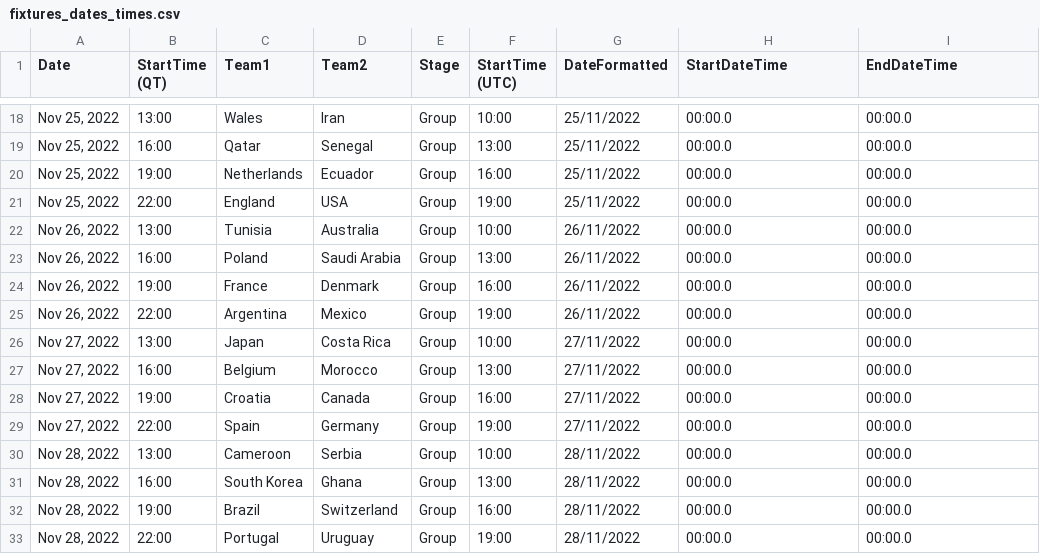
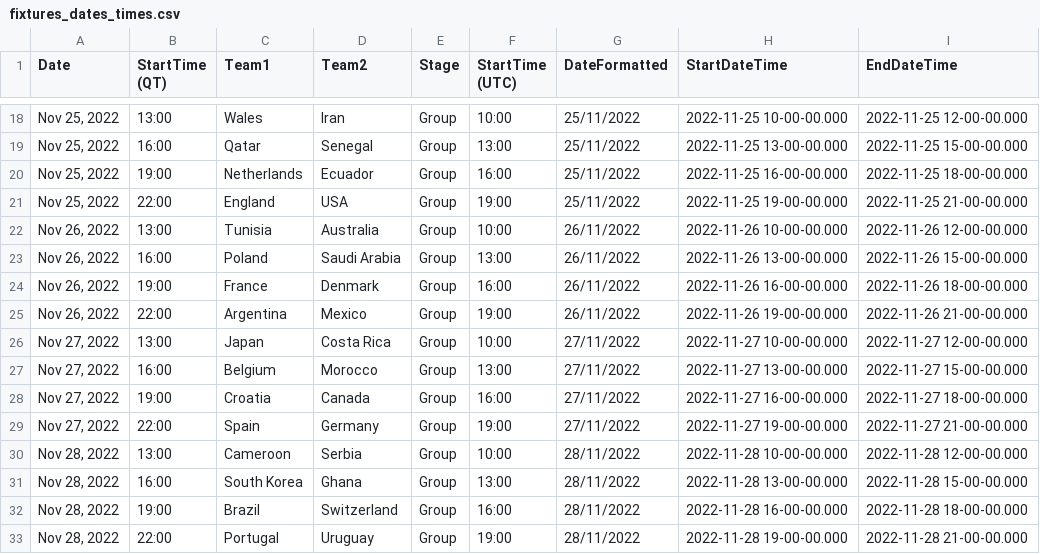
Before and after one commit to ajhillman-ddj/003-world_cup_odds, a CSV file: fixtures_dates_times.csv, drawn as a sheet; only a part is shown, gaps mark what is left out; the diff covers the shown part only.

Commit message:
Update fixtures_dates_times.csv

```diff
--- a/fixtures_dates_times.csv
+++ b/fixtures_dates_times.csv
@@ -18,16 +18,16 @@
-"Nov 25, 2022",13:00,Wales,Iran,Group,10:00,25/11/2022,00:00.0,00:00.0
-"Nov 25, 2022",16:00,Qatar,Senegal,Group,13:00,25/11/2022,00:00.0,00:00.0
-"Nov 25, 2022",19:00,Netherlands,Ecuador,Group,16:00,25/11/2022,00:00.0,00:00.0
-"Nov 25, 2022",22:00,England,USA,Group,19:00,25/11/2022,00:00.0,00:00.0
-"Nov 26, 2022",13:00,Tunisia,Australia,Group,10:00,26/11/2022,00:00.0,00:00.0
-"Nov 26, 2022",16:00,Poland,Saudi Arabia,Group,13:00,26/11/2022,00:00.0,00:00.0
-"Nov 26, 2022",19:00,France,Denmark,Group,16:00,26/11/2022,00:00.0,00:00.0
-"Nov 26, 2022",22:00,Argentina,Mexico,Group,19:00,26/11/2022,00:00.0,00:00.0
-"Nov 27, 2022",13:00,Japan,Costa Rica,Group,10:00,27/11/2022,00:00.0,00:00.0
-"Nov 27, 2022",16:00,Belgium,Morocco,Group,13:00,27/11/2022,00:00.0,00:00.0
-"Nov 27, 2022",19:00,Croatia,Canada,Group,16:00,27/11/2022,00:00.0,00:00.0
-"Nov 27, 2022",22:00,Spain,Germany,Group,19:00,27/11/2022,00:00.0,00:00.0
-"Nov 28, 2022",13:00,Cameroon,Serbia,Group,10:00,28/11/2022,00:00.0,00:00.0
-"Nov 28, 2022",16:00,South Korea,Ghana,Group,13:00,28/11/2022,00:00.0,00:00.0
-"Nov 28, 2022",19:00,Brazil,Switzerland,Group,16:00,28/11/2022,00:00.0,00:00.0
-"Nov 28, 2022",22:00,Portugal,Uruguay,Group,19:00,28/11/2022,00:00.0,00:00.0
+"Nov 25, 2022",13:00,Wales,Iran,Group,10:00,25/11/2022,2022-11-25 10-00-00.000,2022-11-25 12-00-00.000
+"Nov 25, 2022",16:00,Qatar,Senegal,Group,13:00,25/11/2022,2022-11-25 13-00-00.000,2022-11-25 15-00-00.000
+"Nov 25, 2022",19:00,Netherlands,Ecuador,Group,16:00,25/11/2022,2022-11-25 16-00-00.000,2022-11-25 18-00-00.000
+"Nov 25, 2022",22:00,England,USA,Group,19:00,25/11/2022,2022-11-25 19-00-00.000,2022-11-25 21-00-00.000
+"Nov 26, 2022",13:00,Tunisia,Australia,Group,10:00,26/11/2022,2022-11-26 10-00-00.000,2022-11-26 12-00-00.000
+"Nov 26, 2022",16:00,Poland,Saudi Arabia,Group,13:00,26/11/2022,2022-11-26 13-00-00.000,2022-11-26 15-00-00.000
+"Nov 26, 2022",19:00,France,Denmark,Group,16:00,26/11/2022,2022-11-26 16-00-00.000,2022-11-26 18-00-00.000
+"Nov 26, 2022",22:00,Argentina,Mexico,Group,19:00,26/11/2022,2022-11-26 19-00-00.000,2022-11-26 21-00-00.000
+"Nov 27, 2022",13:00,Japan,Costa Rica,Group,10:00,27/11/2022,2022-11-27 10-00-00.000,2022-11-27 12-00-00.000
+"Nov 27, 2022",16:00,Belgium,Morocco,Group,13:00,27/11/2022,2022-11-27 13-00-00.000,2022-11-27 15-00-00.000
+"Nov 27, 2022",19:00,Croatia,Canada,Group,16:00,27/11/2022,2022-11-27 16-00-00.000,2022-11-27 18-00-00.000
+"Nov 27, 2022",22:00,Spain,Germany,Group,19:00,27/11/2022,2022-11-27 19-00-00.000,2022-11-27 21-00-00.000
+"Nov 28, 2022",13:00,Cameroon,Serbia,Group,10:00,28/11/2022,2022-11-28 10-00-00.000,2022-11-28 12-00-00.000
+"Nov 28, 2022",16:00,South Korea,Ghana,Group,13:00,28/11/2022,2022-11-28 13-00-00.000,2022-11-28 15-00-00.000
+"Nov 28, 2022",19:00,Brazil,Switzerland,Group,16:00,28/11/2022,2022-11-28 16-00-00.000,2022-11-28 18-00-00.000
+"Nov 28, 2022",22:00,Portugal,Uruguay,Group,19:00,28/11/2022,2022-11-28 19-00-00.000,2022-11-28 21-00-00.000
```
Also changed, not shown: 94 edited cells elsewhere in this file.
